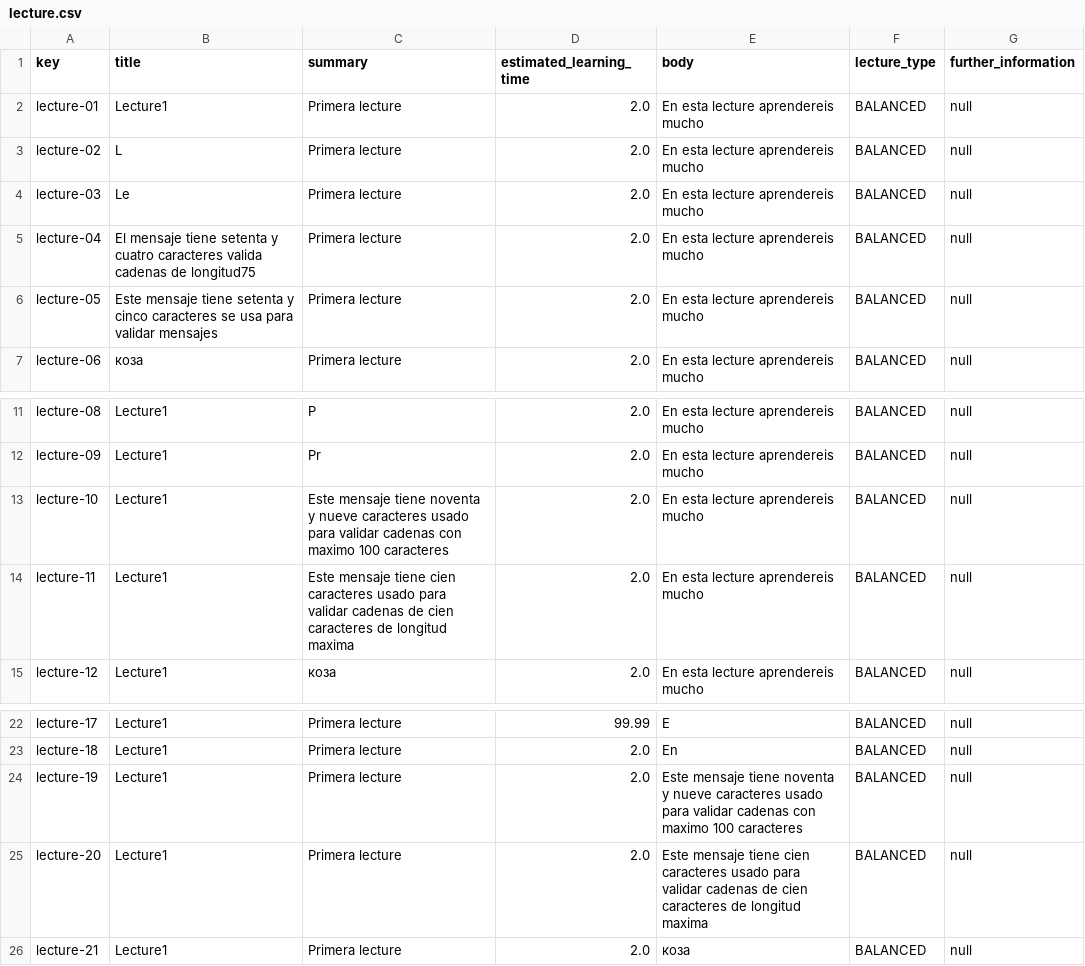
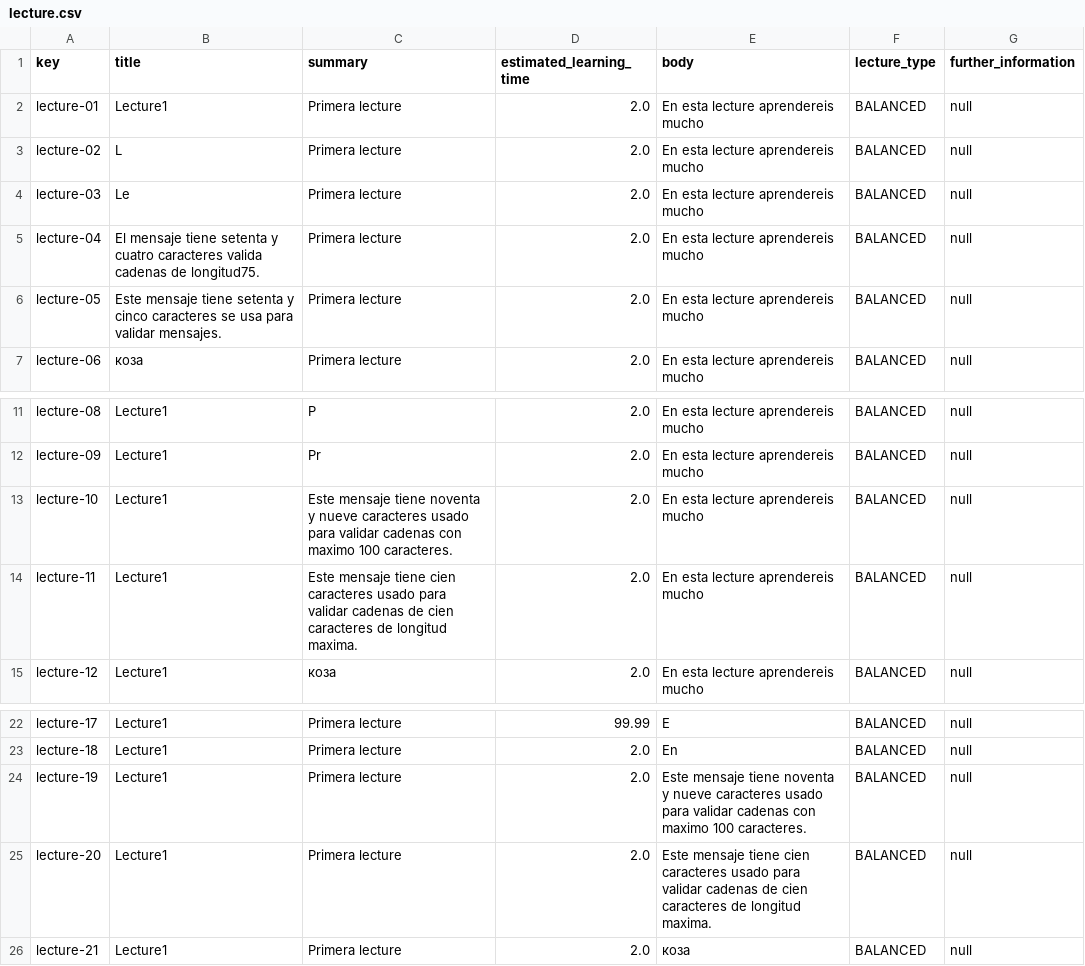
Before and after one commit to Alejandrocg024/Acme-L3, a CSV file: src/main/webapp/WEB-INF/resources/sample-data/lecture.csv, drawn as a sheet; only a part is shown, gaps mark what is left out.

```diff
--- a/src/main/webapp/WEB-INF/resources/sample-data/lecture.csv
+++ b/src/main/webapp/WEB-INF/resources/sample-data/lecture.csv
@@ -4,4 +4,4 @@ lecture-02,L,Primera lecture,2.0,En esta lecture aprendereis mucho,BALANCED,null
 lecture-03,Le,Primera lecture,2.0,En esta lecture aprendereis mucho,BALANCED,null
-lecture-04,El mensaje tiene setenta y cuatro caracteres valida cadenas de longitud75,Primera lecture,2.0,En esta lecture aprendereis mucho,BALANCED,null
-lecture-05,Este mensaje tiene setenta y cinco caracteres se usa para validar mensajes,Primera lecture,2.0,En esta lecture aprendereis mucho,BALANCED,null
+lecture-04,El mensaje tiene setenta y cuatro caracteres valida cadenas de longitud75.,Primera lecture,2.0,En esta lecture aprendereis mucho,BALANCED,null
+lecture-05,Este mensaje tiene setenta y cinco caracteres se usa para validar mensajes.,Primera lecture,2.0,En esta lecture aprendereis mucho,BALANCED,null
 lecture-06,коза,Primera lecture,2.0,En esta lecture aprendereis mucho,BALANCED,null
@@ -12,4 +12,4 @@ lecture-08,Lecture1,P,2.0,En esta lecture aprendereis mucho,BALANCED,null
 lecture-09,Lecture1,Pr,2.0,En esta lecture aprendereis mucho,BALANCED,null
-lecture-10,Lecture1,Este mensaje tiene noventa y nueve caracteres usado para validar cadenas con maximo 100 caracteres,2.0,En esta lecture aprendereis mucho,BALANCED,null
-lecture-11,Lecture1,Este mensaje tiene cien caracteres usado para validar cadenas de cien caracteres de longitud maxima,2.0,En esta lecture aprendereis mucho,BALANCED,null
+lecture-10,Lecture1,Este mensaje tiene noventa y nueve caracteres usado para validar cadenas con maximo 100 caracteres.,2.0,En esta lecture aprendereis mucho,BALANCED,null
+lecture-11,Lecture1,Este mensaje tiene cien caracteres usado para validar cadenas de cien caracteres de longitud maxima.,2.0,En esta lecture aprendereis mucho,BALANCED,null
 lecture-12,Lecture1,коза,2.0,En esta lecture aprendereis mucho,BALANCED,null
@@ -23,4 +23,4 @@ lecture-17,Lecture1,Primera lecture,99.99,E,BALANCED,null
 lecture-18,Lecture1,Primera lecture,2.0,En,BALANCED,null
-lecture-19,Lecture1,Primera lecture,2.0,Este mensaje tiene noventa y nueve caracteres usado para validar cadenas con maximo 100 caracteres,BALANCED,null
-lecture-20,Lecture1,Primera lecture,2.0,Este mensaje tiene cien caracteres usado para validar cadenas de cien caracteres de longitud maxima,BALANCED,null
+lecture-19,Lecture1,Primera lecture,2.0,Este mensaje tiene noventa y nueve caracteres usado para validar cadenas con maximo 100 caracteres.,BALANCED,null
+lecture-20,Lecture1,Primera lecture,2.0,Este mensaje tiene cien caracteres usado para validar cadenas de cien caracteres de longitud maxima.,BALANCED,null
 lecture-21,Lecture1,Primera lecture,2.0,коза,BALANCED,null
```
Also changed, not shown: src/main/webapp/WEB-INF/resources/sample-data/bulletin.csv, src/main/webapp/WEB-INF/resources/sample-data/course.csv, 5 other files.
